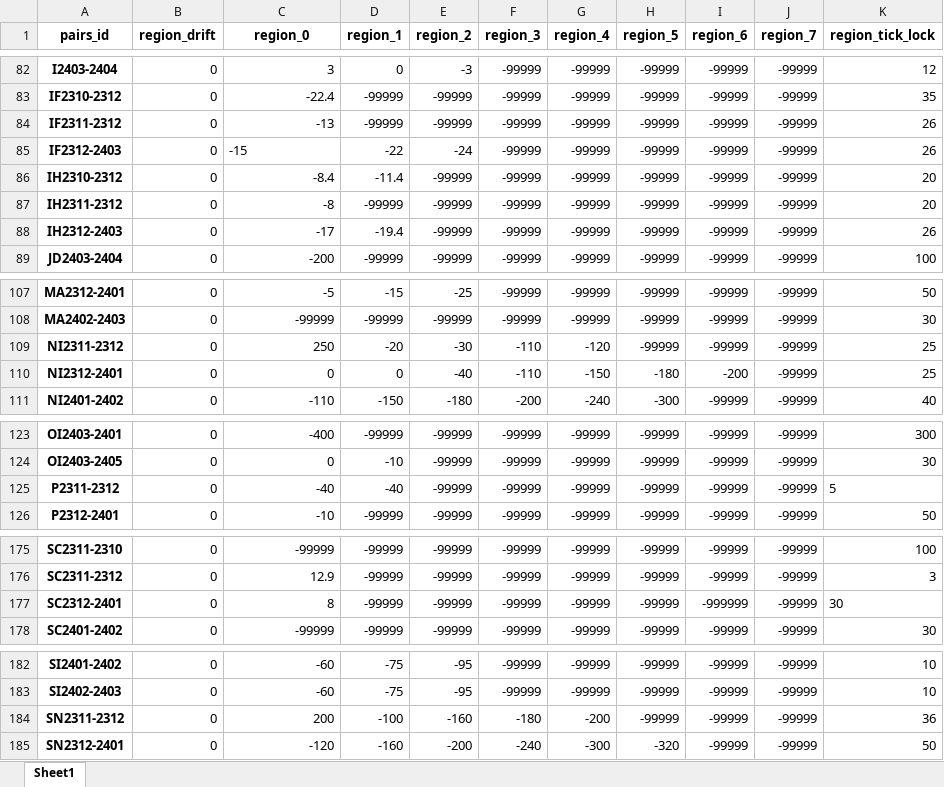
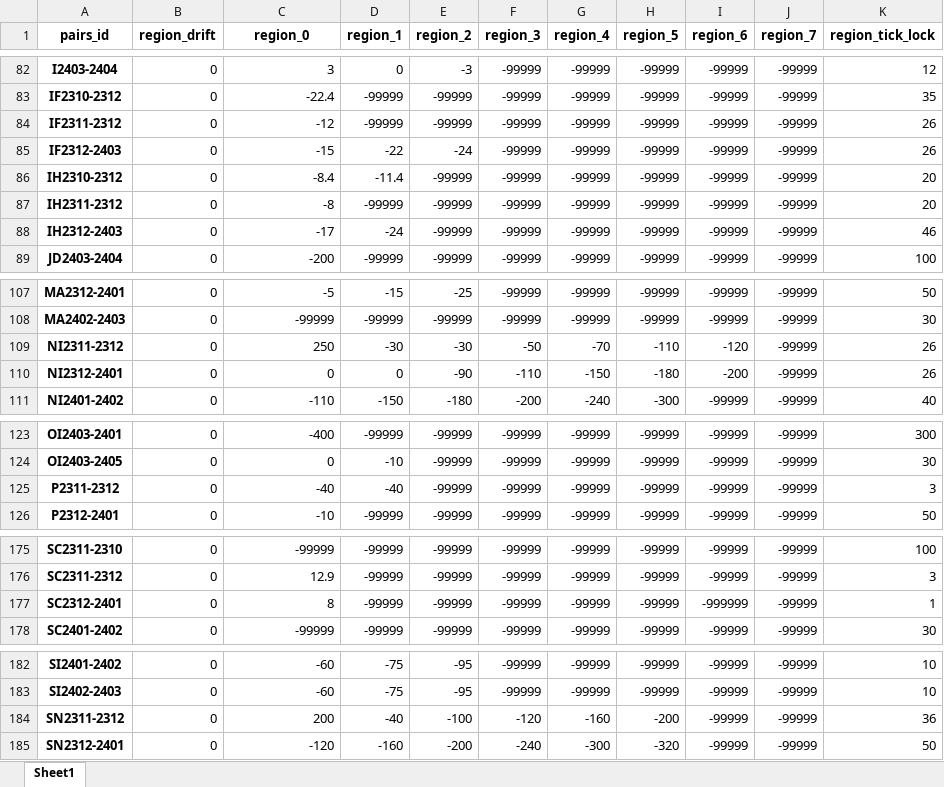
Before and after one commit to qihaiqianqiu/CTA_UI, an Excel workbook: info/region_info.xlsx, sheet Sheet1, drawn as a sheet; only a part is shown, gaps mark what is left out; values as stored, in another font and other column widths than the file's, no borders; the diff names each change by its address in the sheet, - before the commit and + after, or states it on an @@ line.

```diff
--- a/info/region_info.xlsx (sheet Sheet1)
+++ b/info/region_info.xlsx (sheet Sheet1)
-C84 (region_0): -13
+C84 (region_0): -12
-C85 alignment: left
+C85 alignment: right
-D88 (region_1): -19.4
+D88 (region_1): -24
-K88 (region_tick_lock): 26
+K88 (region_tick_lock): 46
-D109 (region_1): -20
+D109 (region_1): -30
-F109 (region_3): -110
+F109 (region_3): -50
-G109 (region_4): -120
+G109 (region_4): -70
-H109 (region_5): -99999
+H109 (region_5): -110
-I109 (region_6): -99999
+I109 (region_6): -120
-K109:K110 (region_tick_lock): 25
+K109:K110 (region_tick_lock): 26
-E110 (region_2): -40
+E110 (region_2): -90
-K125 (region_tick_lock): 5
+K125 (region_tick_lock): 3
-K177 (region_tick_lock): 30
+K177 (region_tick_lock): 1
-D184 (region_1): -100
+D184 (region_1): -40
-E184 (region_2): -160
+E184 (region_2): -100
-F184 (region_3): -180
+F184 (region_3): -120
-G184 (region_4): -200
+G184 (region_4): -160
-H184 (region_5): -99999
+H184 (region_5): -200
```
Also changed, not shown: info/account_info.xlsx, 12 other files.
